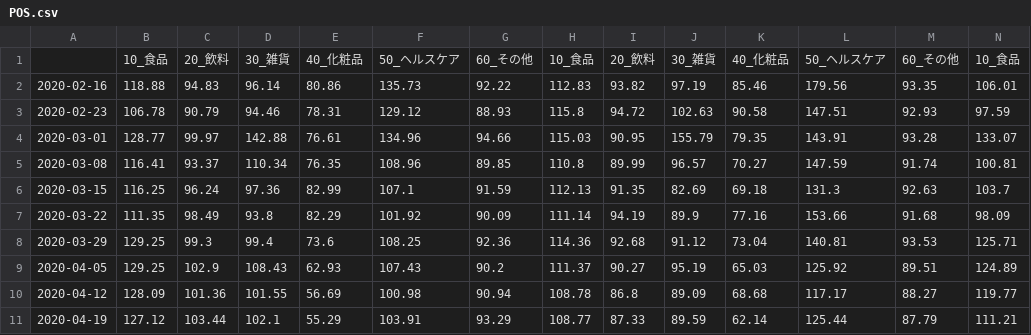
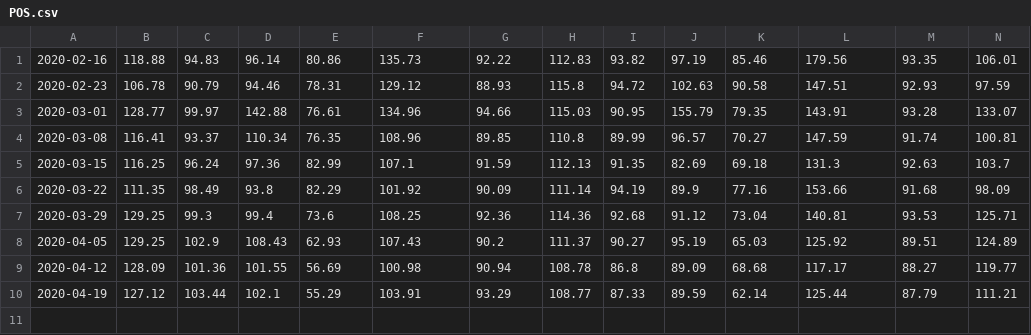
Before and after one commit to yamakou5916/covit19, a CSV file: data/POS.csv, drawn as a sheet; only a part is shown; rows hold the shown columns only; the diff names each change by its address in the sheet, - before the commit and + after, or states it on an @@ line.

Commit message:
Add files via upload

```diff
--- a/data/POS.csv
+++ b/data/POS.csv
-row 1:  | 10_食品 | 20_飲料 | 30_雑貨 | 40_化粧品 | 50_ヘルスケア | 60_その他 | 10_食品 | 20_飲料 | 30_雑貨 | 40_化粧品 | 50_ヘルスケア | 60_その他 | 10_食品
```
